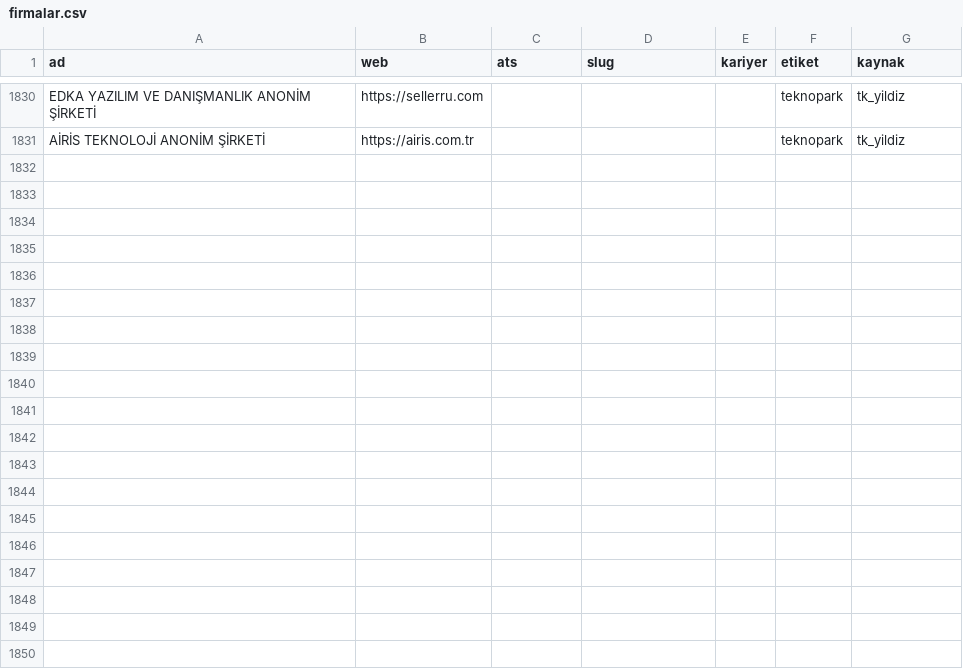
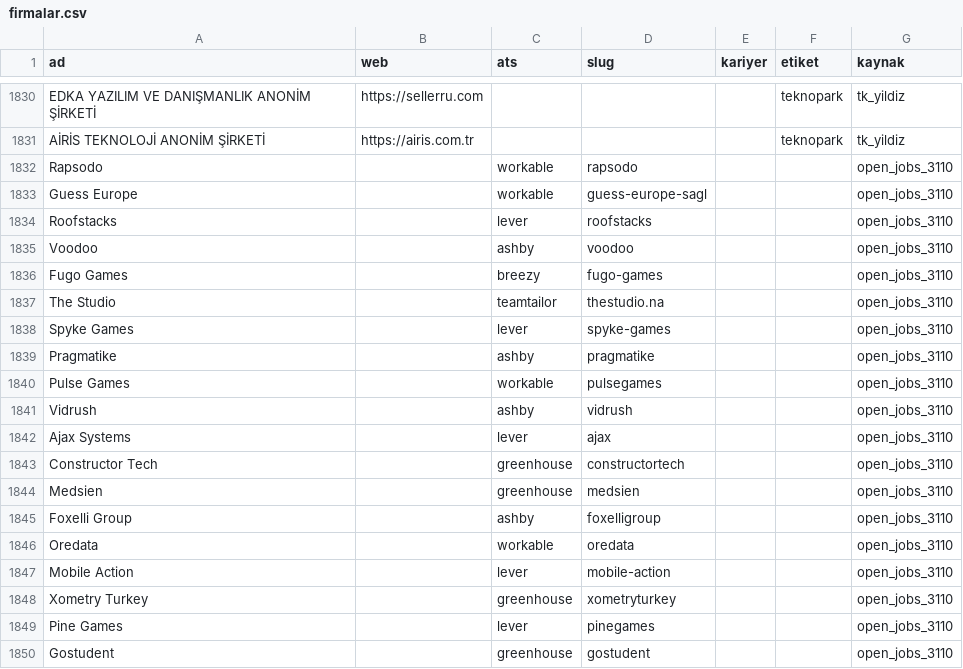
Before and after one commit to bilalerg/internreader, a CSV file: veri/firmalar.csv, drawn as a sheet; only a part is shown, gaps mark what is left out; the diff covers the shown part only; the diff names each change by its address in the sheet, - before the commit and + after, or states it on an @@ line.

```diff
--- a/veri/firmalar.csv
+++ b/veri/firmalar.csv
+row 1832: Rapsodo |  | workable | rapsodo |  |  | open_jobs_3110
+row 1833: Guess Europe |  | workable | guess-europe-sagl |  |  | open_jobs_3110
+row 1834: Roofstacks |  | lever | roofstacks |  |  | open_jobs_3110
+row 1835: Voodoo |  | ashby | voodoo |  |  | open_jobs_3110
+row 1836: Fugo Games |  | breezy | fugo-games |  |  | open_jobs_3110
+row 1837: The Studio |  | teamtailor | thestudio.na |  |  | open_jobs_3110
+row 1838: Spyke Games |  | lever | spyke-games |  |  | open_jobs_3110
+row 1839: Pragmatike |  | ashby | pragmatike |  |  | open_jobs_3110
+row 1840: Pulse Games |  | workable | pulsegames |  |  | open_jobs_3110
+row 1841: Vidrush |  | ashby | vidrush |  |  | open_jobs_3110
+row 1842: Ajax Systems |  | lever | ajax |  |  | open_jobs_3110
+row 1843: Constructor Tech |  | greenhouse | constructortech |  |  | open_jobs_3110
+row 1844: Medsien |  | greenhouse | medsien |  |  | open_jobs_3110
+row 1845: Foxelli Group |  | ashby | foxelligroup |  |  | open_jobs_3110
+row 1846: Oredata |  | workable | oredata |  |  | open_jobs_3110
+row 1847: Mobile Action |  | lever | mobile-action |  |  | open_jobs_3110
+row 1848: Xometry Turkey |  | greenhouse | xometryturkey |  |  | open_jobs_3110
+row 1849: Pine Games |  | lever | pinegames |  |  | open_jobs_3110
+row 1850: Gostudent |  | greenhouse | gostudent |  |  | open_jobs_3110
```
Also changed, not shown: 27 added rows elsewhere in this file.
